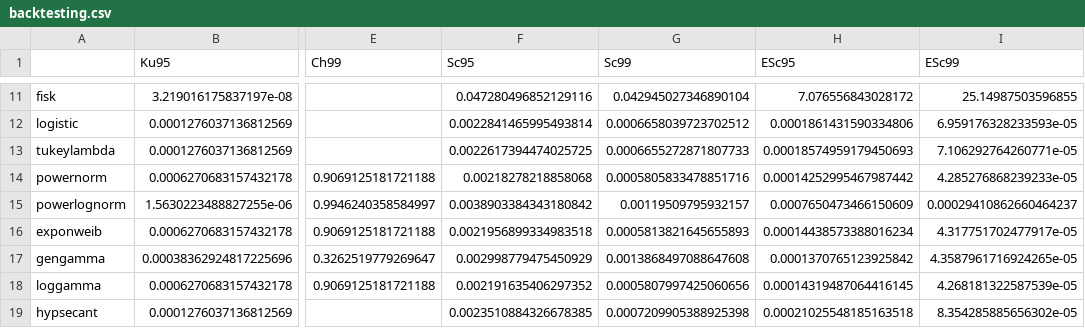
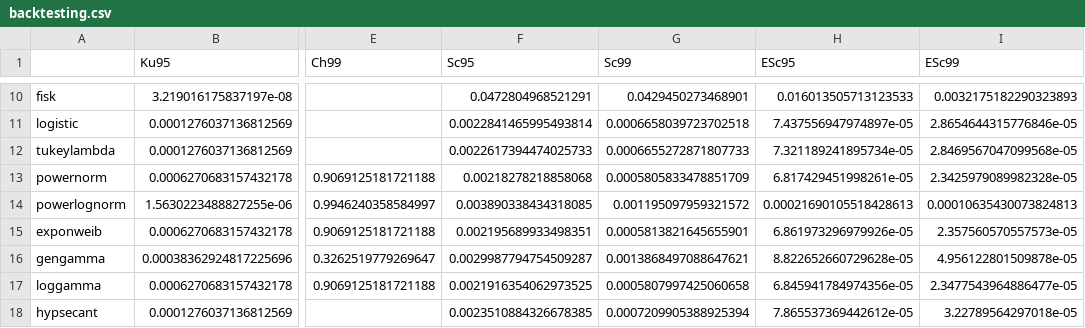
Before and after one commit to OlaHodera/risk, a CSV file: projekt3/param/data/backtesting.csv, drawn as a sheet; only a part is shown, gaps mark what is left out; addresses are those after the commit; the diff covers the shown part only; the diff names each change by its address in the sheet, - before the commit and + after, or states it on an @@ line.

```diff
--- a/projekt3/param/data/backtesting.csv
+++ b/projekt3/param/data/backtesting.csv
-F10 (Sc95): 0.047280496852129116
+F10 (Sc95): 0.0472804968521291
-G10 (Sc99): 0.042945027346890104
+G10 (Sc99): 0.0429450273468901
-H10 (ESc95): 7.076556843028172
+H10 (ESc95): 0.016013505713123533
-I10 (ESc99): 25.14987503596855
+I10 (ESc99): 0.0032175182290323893
-G11 (Sc99): 0.0006658039723702512
+G11 (Sc99): 0.0006658039723702518
-H11 (ESc95): 0.0001861431590334806
+H11 (ESc95): 7.437556947974897e-05
-I11 (ESc99): 6.959176328233593e-05
+I11 (ESc99): 2.8654644315776846e-05
-F12 (Sc95): 0.0022617394474025725
+F12 (Sc95): 0.0022617394474025733
-H12 (ESc95): 0.00018574959179450693
+H12 (ESc95): 7.321189241895734e-05
-I12 (ESc99): 7.106292764260771e-05
+I12 (ESc99): 2.8469567047099568e-05
-G13 (Sc99): 0.0005805833478851716
+G13 (Sc99): 0.0005805833478851709
-H13 (ESc95): 0.00014252995467987442
+H13 (ESc95): 6.817429451998261e-05
-I13 (ESc99): 4.285276868239233e-05
+I13 (ESc99): 2.3425979089982328e-05
-F14 (Sc95): 0.0038903384343180842
+F14 (Sc95): 0.003890338434318085
-G14 (Sc99): 0.00119509795932157
+G14 (Sc99): 0.001195097959321572
-H14 (ESc95): 0.0007650473466150609
+H14 (ESc95): 0.00021690105518428613
-I14 (ESc99): 0.00029410862660464237
+I14 (ESc99): 0.00010635430073824813
-F15 (Sc95): 0.0021956899334983518
+F15 (Sc95): 0.002195689933498351
-G15 (Sc99): 0.0005813821645655893
+G15 (Sc99): 0.0005813821645655901
-H15 (ESc95): 0.00014438573388016234
+H15 (ESc95): 6.861973296979926e-05
-I15 (ESc99): 4.317751702477917e-05
+I15 (ESc99): 2.357560570557573e-05
-F16 (Sc95): 0.002998779475450929
+F16 (Sc95): 0.0029987794754509287
-G16 (Sc99): 0.0013868497088647608
+G16 (Sc99): 0.0013868497088647621
-H16 (ESc95): 0.0001370765123925842
+H16 (ESc95): 8.822652660729628e-05
-I16 (ESc99): 4.3587961716924265e-05
+I16 (ESc99): 4.956122801509878e-05
-F17 (Sc95): 0.002191635406297352
+F17 (Sc95): 0.0021916354062973525
-G17 (Sc99): 0.0005807997425060656
+G17 (Sc99): 0.0005807997425060658
-H17 (ESc95): 0.00014319487064416145
+H17 (ESc95): 6.845941784974356e-05
-I17 (ESc99): 4.268181322587539e-05
+I17 (ESc99): 2.3477543964886477e-05
-G18 (Sc99): 0.0007209905388925398
+G18 (Sc99): 0.0007209905388925394
-H18 (ESc95): 0.00021025548185163518
+H18 (ESc95): 7.865537369442612e-05
-I18 (ESc99): 8.354285885656302e-05
+I18 (ESc99): 3.22789564297018e-05
```
Also changed, not shown: 1 removed row and 33 edited cells elsewhere in this file, 1 other file.
